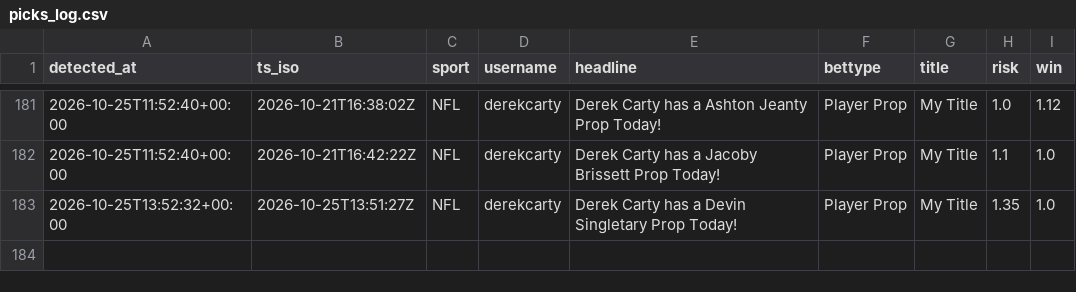
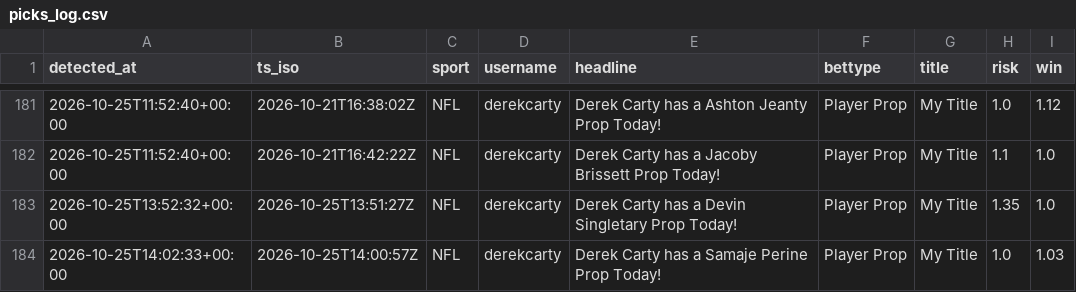
Before and after one commit to michaelherry123-byte/carty-radar, a CSV file: data/picks_log.csv, drawn as a sheet; only a part is shown, gaps mark what is left out.

```diff
--- a/data/picks_log.csv
+++ b/data/picks_log.csv
@@ -183 +183,2 @@ detected_at,ts_iso,sport,username,headline,bettype,title,risk,win
 "2026-10-25T13:52:32+00:00","2026-10-25T13:51:27Z","NFL","derekcarty","Derek Carty has a Devin Singletary Prop Today!","Player Prop","My Title","1.35","1.0"
+"2026-10-25T14:02:33+00:00","2026-10-25T14:00:57Z","NFL","derekcarty","Derek Carty has a Samaje Perine Prop Today!","Player Prop","My Title","1.0","1.03"
```
Also changed, not shown: 1 other file.
